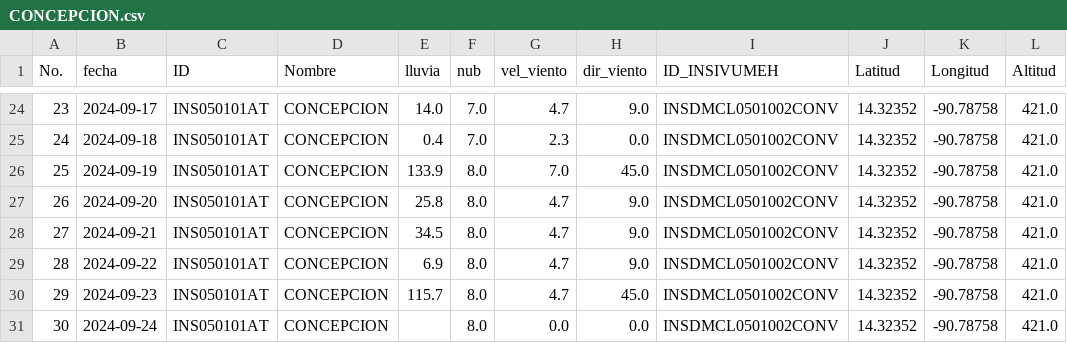
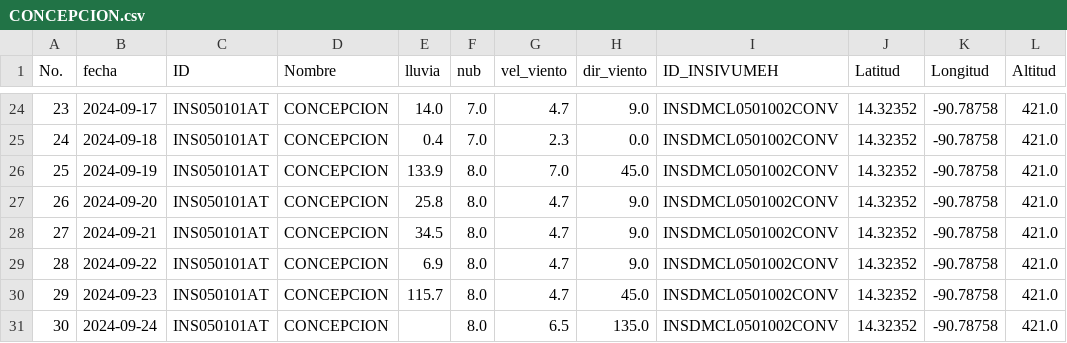
Before and after one commit to Climatologia-INSIVUMEH/monthly_data_by_station_csv, a CSV file: outputcsv/CONCEPCION.csv, drawn as a sheet; only a part is shown, gaps mark what is left out.

```diff
--- a/outputcsv/CONCEPCION.csv
+++ b/outputcsv/CONCEPCION.csv
@@ -30,2 +30,2 @@ No.,fecha,ID,Nombre,lluvia,nub,vel_viento,dir_viento,ID_INSIVUMEH,Latitud,Longit
 29,2024-09-23,INS050101AT,CONCEPCION,115.7,8.0,4.7,45.0,INSDMCL0501002CONV,14.32352,-90.78758,421.0
-30,2024-09-24,INS050101AT,CONCEPCION,,8.0,0.0,0.0,INSDMCL0501002CONV,14.32352,-90.78758,421.0
+30,2024-09-24,INS050101AT,CONCEPCION,,8.0,6.5,135.0,INSDMCL0501002CONV,14.32352,-90.78758,421.0
```
Also changed, not shown: outputcsv/CHIXOY PCH.csv, outputcsv/MORALES MET.csv, 54 other files.
